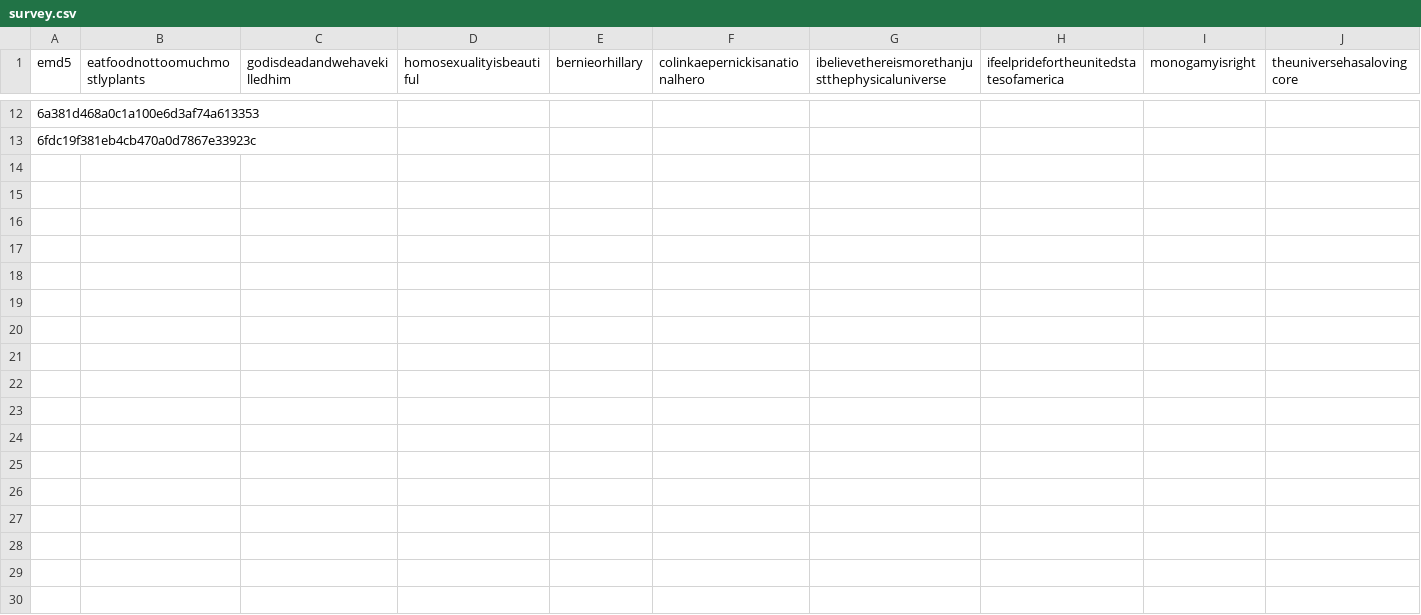
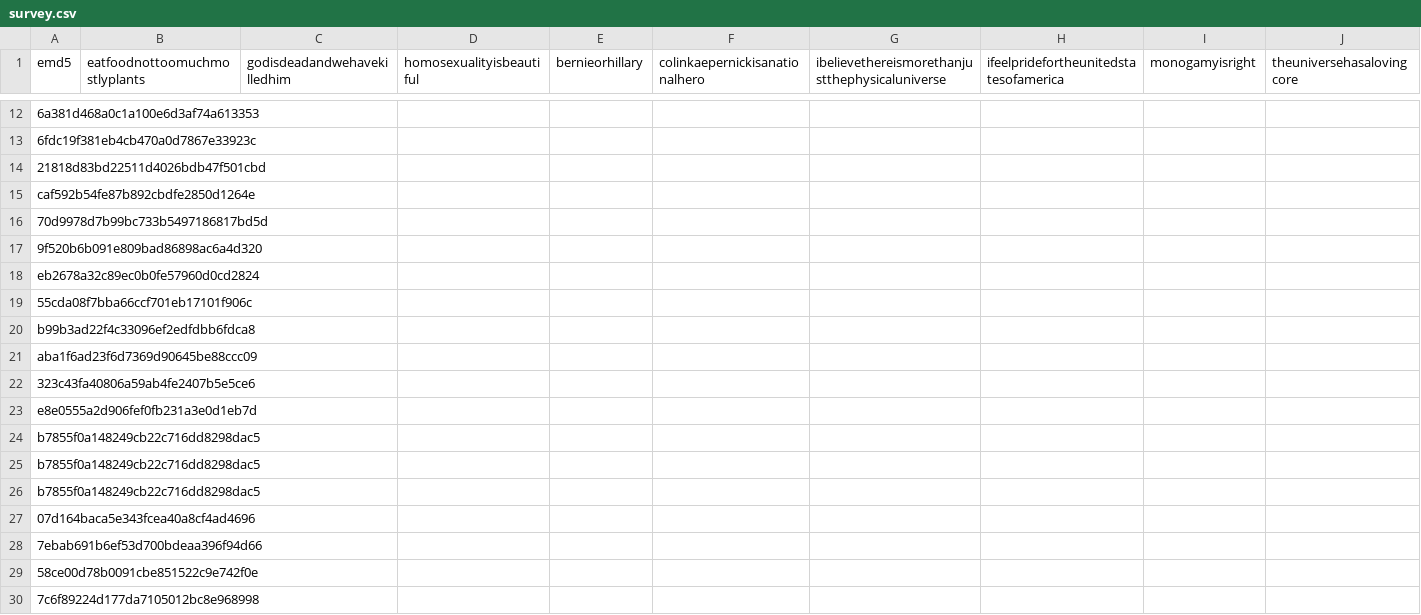
Before and after one commit to willpettengill/willpettengill.github.io, a CSV file: ai_astrology/survey.csv, drawn as a sheet; only a part is shown, gaps mark what is left out; rows hold the shown columns only; the diff names each change by its address in the sheet, - before the commit and + after, or states it on an @@ line.

```diff
--- a/ai_astrology/survey.csv
+++ b/ai_astrology/survey.csv
+row 14: 21818d83bd22511d4026bdb47f501cbd
+row 15: caf592b54fe87b892cbdfe2850d1264e
+row 16: 70d9978d7b99bc733b5497186817bd5d
+row 17: 9f520b6b091e809bad86898ac6a4d320
+row 18: eb2678a32c89ec0b0fe57960d0cd2824
+row 19: 55cda08f7bba66ccf701eb17101f906c
+row 20: b99b3ad22f4c33096ef2edfdbb6fdca8
+row 21: aba1f6ad23f6d7369d90645be88ccc09
+row 22: 323c43fa40806a59ab4fe2407b5e5ce6
+row 23: e8e0555a2d906fef0fb231a3e0d1eb7d
+row 24: b7855f0a148249cb22c716dd8298dac5
+row 25: b7855f0a148249cb22c716dd8298dac5
+row 26: b7855f0a148249cb22c716dd8298dac5
+row 27: 07d164baca5e343fcea40a8cf4ad4696
+row 28: 7ebab691b6ef53d700bdeaa396f94d66
+row 29: 58ce00d78b0091cbe851522c9e742f0e
+row 30: 7c6f89224d177da7105012bc8e968998
```
Also changed, not shown: ai_astrology/users.csv, 4 other files.
